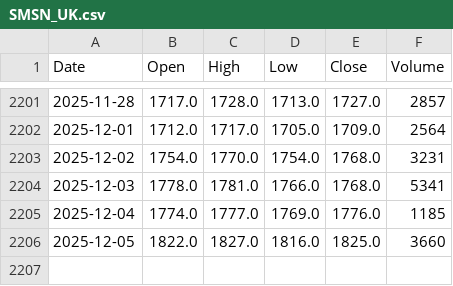
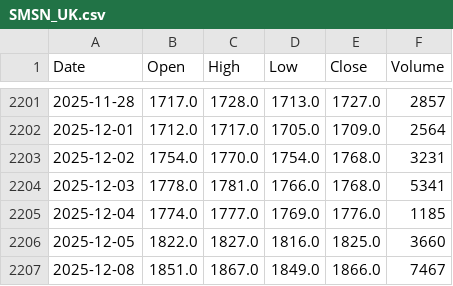
Before and after one commit to Temper44/DAT503_app, a CSV file: data/prices/SMSN_UK.csv, drawn as a sheet; only a part is shown, gaps mark what is left out.

```diff
--- a/data/prices/SMSN_UK.csv
+++ b/data/prices/SMSN_UK.csv
@@ -2206 +2206,2 @@ Date,Open,High,Low,Close,Volume
 2025-12-05,1822.0,1827.0,1816.0,1825.0,3660
+2025-12-08,1851.0,1867.0,1849.0,1866.0,7467
```
